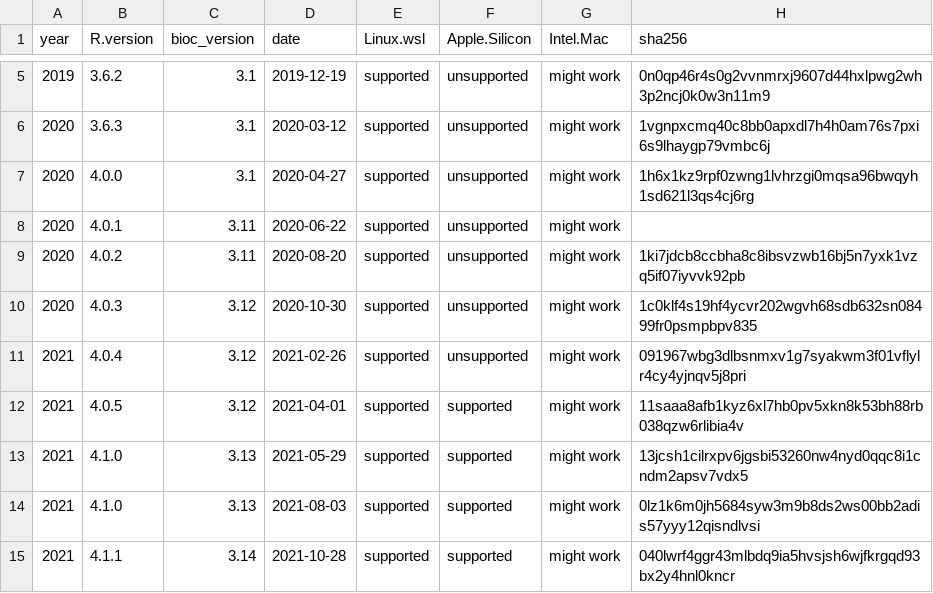
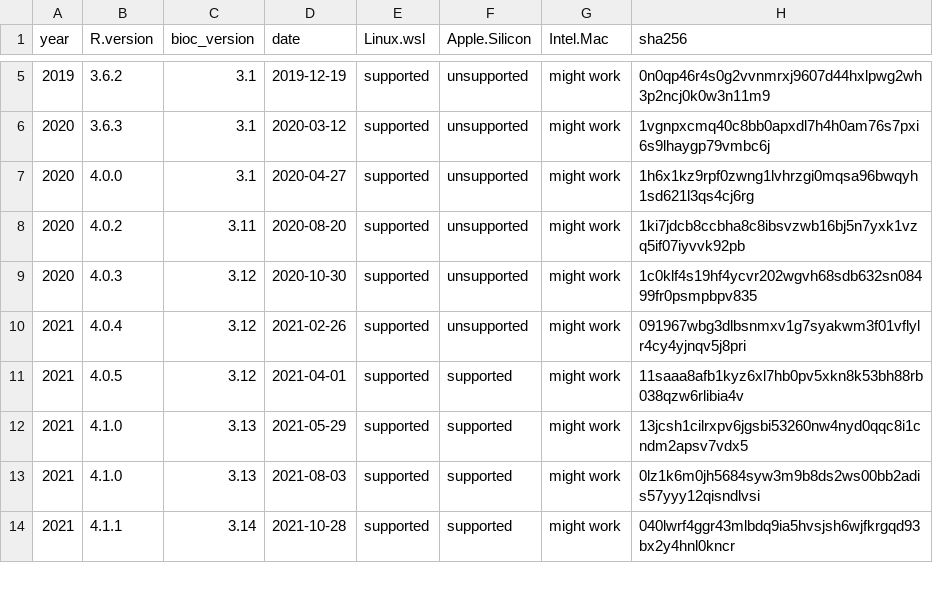
Before and after one commit to ropensci/rix, a CSV file: inst/extdata/available_df.csv, drawn as a sheet; only a part is shown, gaps mark what is left out; the diff names each change by its address in the sheet, - before the commit and + after, or states it on an @@ line.

Commit message:
Guard against NA hash and remove broken date 2020-06-22
- Remove 2020-06-22 from available_df.csv (no tag in rstats-on-nix fork)
- Convert NA match() results to NULL in make_nixpkgs_url.R
- Add !is.na() guard to has_sha256 check in rix_helpers.R
- Move on.exit() for LD_LIBRARY_PATH restoration right after fix
- Skip frozen-edge test if nix-prefetch-url is unavailable

```diff
--- a/inst/extdata/available_df.csv
+++ b/inst/extdata/available_df.csv
-row 8: 2020 | 4.0.1 | 3.11 | 2020-06-22 | supported | unsupported | might work
```
Also changed, not shown: 4 other files.
